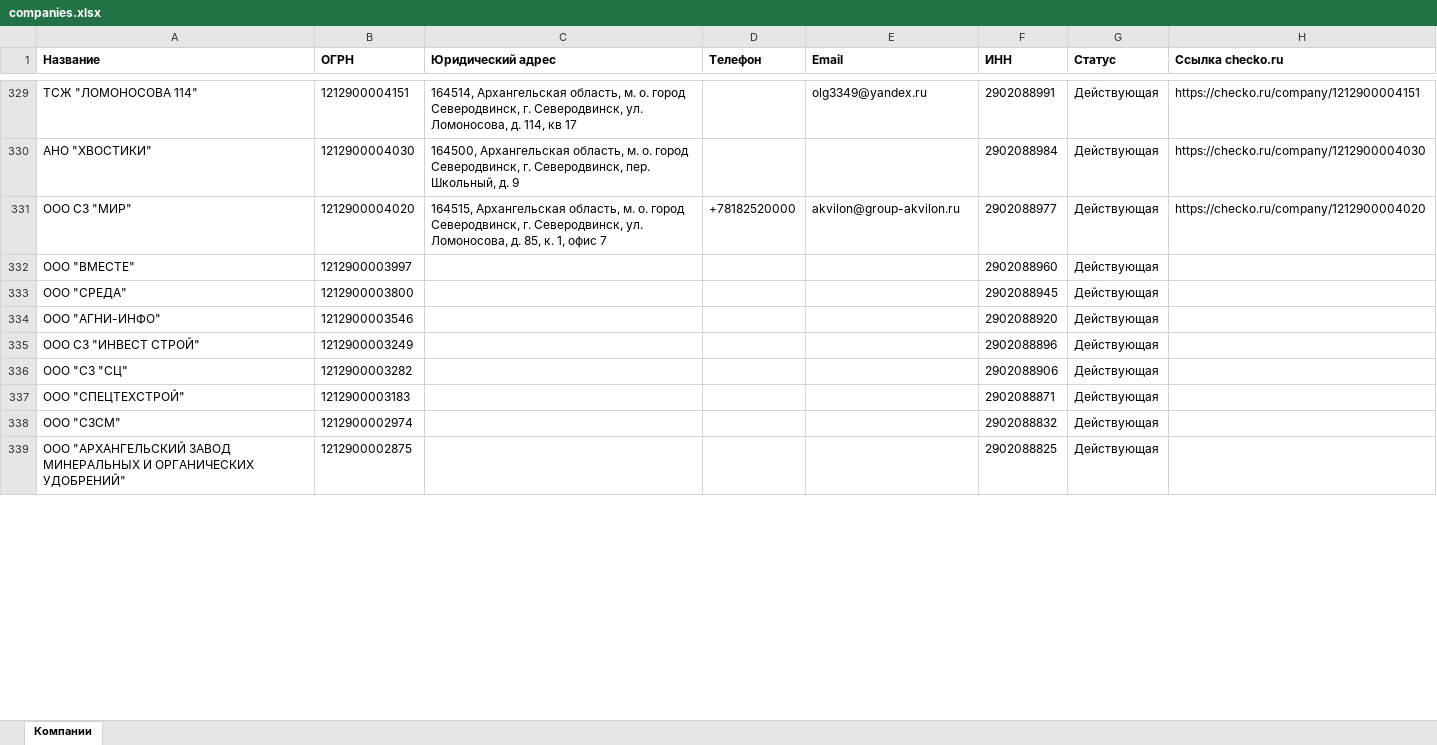
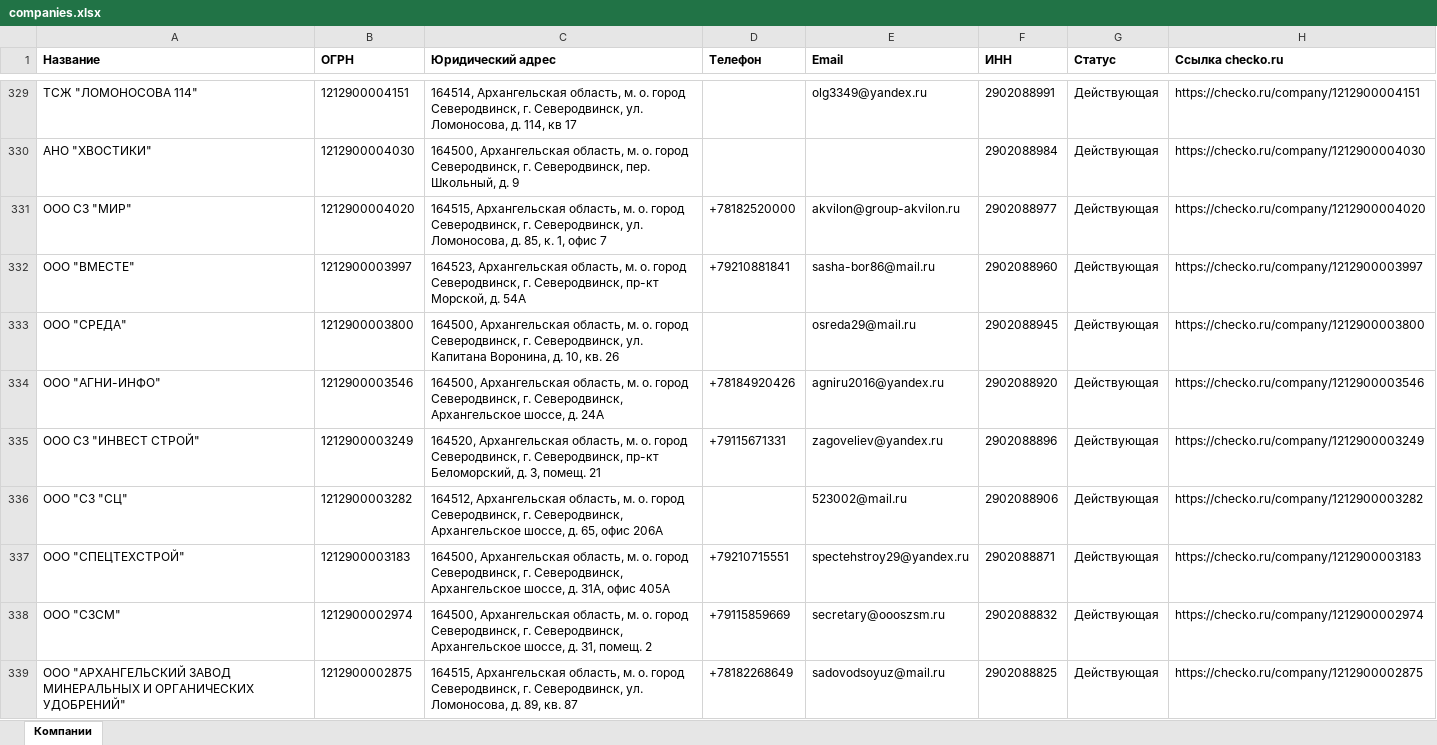
Before and after one commit to Arty525/Mailing_list_management_service, an Excel workbook: data/companies.xlsx, sheet Компании, drawn as a sheet; only a part is shown, gaps mark what is left out; values as stored, in another font and other column widths than the file's, no borders; the diff covers the shown part only; the diff names each change by its address in the sheet, - before the commit and + after, or states it on an @@ line.

```diff
--- a/data/companies.xlsx (sheet Компании)
+++ b/data/companies.xlsx (sheet Компании)
-C332 (Юридический адрес): (empty)
+C332 (Юридический адрес): 164523, Архангельская область, м. о. город Северодвинск, г. Северодвинск, пр-кт Морской, д. 54А
-D332 (Телефон): (empty)
+D332 (Телефон): +79210881841
-E332 (Email): (empty)
+E332 (Email): sasha-bor86@mail.ru
-H332 (Ссылка checko.ru): (empty)
+H332 (Ссылка checko.ru): https://checko.ru/company/1212900003997
-C333 (Юридический адрес): (empty)
+C333 (Юридический адрес): 164500, Архангельская область, м. о. город Северодвинск, г. Северодвинск, ул. Капитана Воронина, д. 10, кв. 26
-E333 (Email): (empty)
+E333 (Email): osreda29@mail.ru
-H333 (Ссылка checko.ru): (empty)
+H333 (Ссылка checko.ru): https://checko.ru/company/1212900003800
-C334 (Юридический адрес): (empty)
+C334 (Юридический адрес): 164500, Архангельская область, м. о. город Северодвинск, г. Северодвинск, Архангельское шоссе, д. 24А
-D334 (Телефон): (empty)
+D334 (Телефон): +78184920426
-E334 (Email): (empty)
+E334 (Email): agniru2016@yandex.ru
-H334 (Ссылка checko.ru): (empty)
+H334 (Ссылка checko.ru): https://checko.ru/company/1212900003546
-C335 (Юридический адрес): (empty)
+C335 (Юридический адрес): 164520, Архангельская область, м. о. город Северодвинск, г. Северодвинск, пр-кт Беломорский, д. 3, помещ. 21
-D335 (Телефон): (empty)
+D335 (Телефон): +79115671331
-E335 (Email): (empty)
+E335 (Email): zagoveliev@yandex.ru
-H335 (Ссылка checko.ru): (empty)
+H335 (Ссылка checko.ru): https://checko.ru/company/1212900003249
-C336 (Юридический адрес): (empty)
+C336 (Юридический адрес): 164512, Архангельская область, м. о. город Северодвинск, г. Северодвинск, Архангельское шоссе, д. 65, офис 206А
-E336 (Email): (empty)
+E336 (Email): 523002@mail.ru
-H336 (Ссылка checko.ru): (empty)
+H336 (Ссылка checko.ru): https://checko.ru/company/1212900003282
-C337 (Юридический адрес): (empty)
+C337 (Юридический адрес): 164500, Архангельская область, м. о. город Северодвинск, г. Северодвинск, Архангельское шоссе, д. 31А, офис 405А
-D337 (Телефон): (empty)
+D337 (Телефон): +79210715551
-E337 (Email): (empty)
+E337 (Email): spectehstroy29@yandex.ru
-H337 (Ссылка checko.ru): (empty)
+H337 (Ссылка checko.ru): https://checko.ru/company/1212900003183
-C338 (Юридический адрес): (empty)
+C338 (Юридический адрес): 164500, Архангельская область, м. о. город Северодвинск, г. Северодвинск, Архангельское шоссе, д. 31, помещ. 2
-D338 (Телефон): (empty)
+D338 (Телефон): +79115859669
-E338 (Email): (empty)
+E338 (Email): secretary@oooszsm.ru
-H338 (Ссылка checko.ru): (empty)
+H338 (Ссылка checko.ru): https://checko.ru/company/1212900002974
-C339 (Юридический адрес): (empty)
+C339 (Юридический адрес): 164515, Архангельская область, м. о. город Северодвинск, г. Северодвинск, ул. Ломоносова, д. 89, кв. 87
-D339 (Телефон): (empty)
+D339 (Телефон): +78182268649
-E339 (Email): (empty)
+E339 (Email): sadovodsoyuz@mail.ru
-H339 (Ссылка checko.ru): (empty)
+H339 (Ссылка checko.ru): https://checko.ru/company/1212900002875
```
Also changed, not shown: 291 edited cells elsewhere in this sheet, 14 other files.
